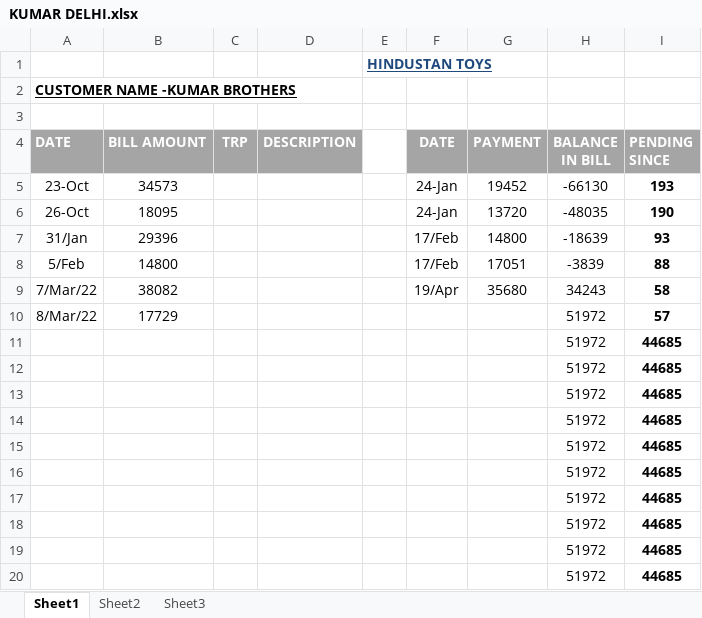
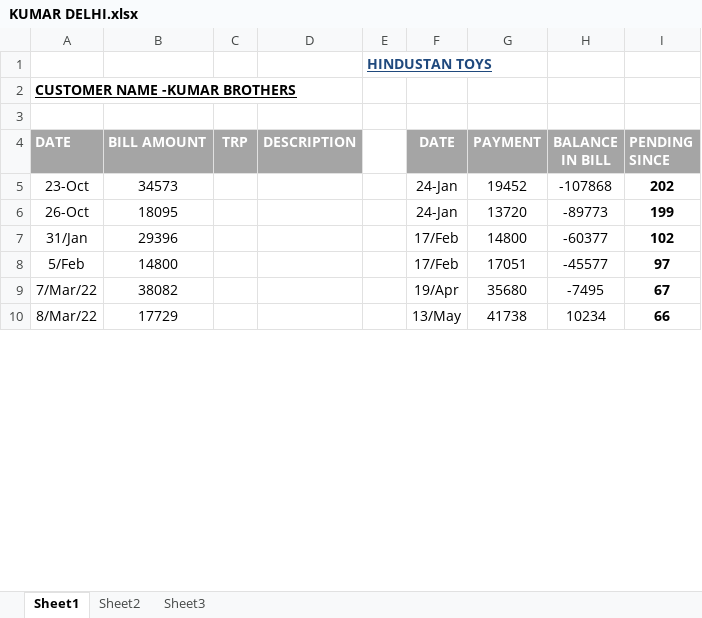
Before and after one commit to hunksammy/2084377289testbysam, an Excel workbook: IMPORTANT/KUMAR DELHI.xlsx, sheet Sheet1, drawn as a sheet; only a part is shown; values as stored, in another font and other column widths than the file's, no borders; conditional formats not drawn; removed rows and columns are numbered as before the commit, all else as after; the diff covers the shown part only; the diff names each change by its address in the sheet, - before the commit and + after, or states it on an @@ line.

```diff
--- a/IMPORTANT/KUMAR DELHI.xlsx (sheet Sheet1)
+++ b/IMPORTANT/KUMAR DELHI.xlsx (sheet Sheet1)
-H5 (BALANCE IN BILL): -66130
+H5 (BALANCE IN BILL): -107868
-I5 (PENDING SINCE): 193
+I5 (PENDING SINCE): 202
-H6 (BALANCE IN BILL): -48035
+H6 (BALANCE IN BILL): -89773
-I6 (PENDING SINCE): 190
+I6 (PENDING SINCE): 199
-H7 (BALANCE IN BILL): -18639
+H7 (BALANCE IN BILL): -60377
-I7 (PENDING SINCE): 93
+I7 (PENDING SINCE): 102
-H8 (BALANCE IN BILL): -3839
+H8 (BALANCE IN BILL): -45577
-I8 (PENDING SINCE): 88
+I8 (PENDING SINCE): 97
-H9 (BALANCE IN BILL): 34243
+H9 (BALANCE IN BILL): -7495
-I9 (PENDING SINCE): 58
+I9 (PENDING SINCE): 67
-F10 (DATE): (empty)
+F10 (DATE): 13/May
-G10 (PAYMENT): (empty)
+G10 (PAYMENT): 41738
-H10 (BALANCE IN BILL): 51972
+H10 (BALANCE IN BILL): 10234
-I10 (PENDING SINCE): 57
+I10 (PENDING SINCE): 66
-row 11:  |  |  |  |  |  |  | 51972 | 44685
-row 12:  |  |  |  |  |  |  | 51972 | 44685
-row 13:  |  |  |  |  |  |  | 51972 | 44685
-row 14:  |  |  |  |  |  |  | 51972 | 44685
-row 15:  |  |  |  |  |  |  | 51972 | 44685
-row 16:  |  |  |  |  |  |  | 51972 | 44685
-row 17:  |  |  |  |  |  |  | 51972 | 44685
-row 18:  |  |  |  |  |  |  | 51972 | 44685
-row 19:  |  |  |  |  |  |  | 51972 | 44685
-row 20:  |  |  |  |  |  |  | 51972 | 44685
```
Also changed, not shown: 25 added rows, 15 removed rows and 1 edited cell elsewhere in this sheet, 27 other files.
